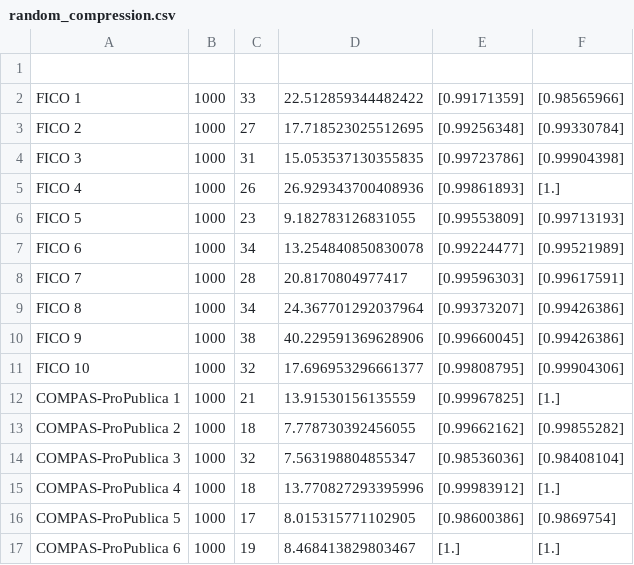
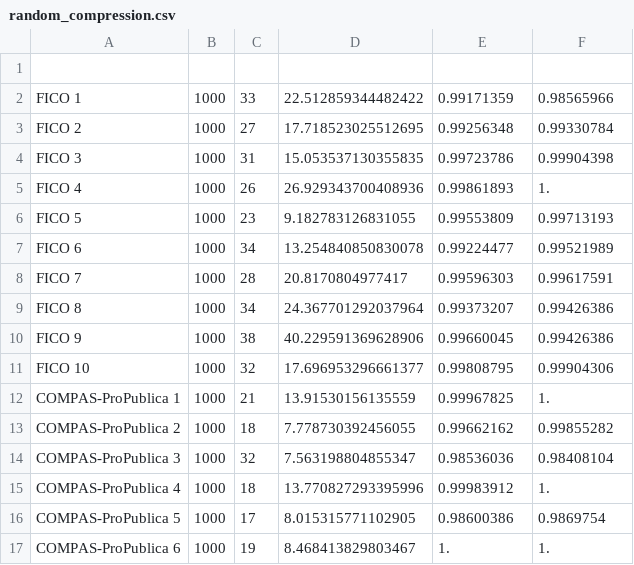
Before and after one commit to Idriss-Malek/RFC, a CSV file: results/random_compression.csv, drawn as a sheet; only a part is shown; the diff covers the shown part only.

```diff
--- a/results/random_compression.csv
+++ b/results/random_compression.csv
@@ -1,17 +1,17 @@
 
-FICO 1,1000,33,22.512859344482422,[0.99171359],[0.98565966]
-FICO 2,1000,27,17.718523025512695,[0.99256348],[0.99330784]
-FICO 3,1000,31,15.053537130355835,[0.99723786],[0.99904398]
-FICO 4,1000,26,26.929343700408936,[0.99861893],[1.]
-FICO 5,1000,23,9.182783126831055,[0.99553809],[0.99713193]
-FICO 6,1000,34,13.254840850830078,[0.99224477],[0.99521989]
-FICO 7,1000,28,20.8170804977417,[0.99596303],[0.99617591]
-FICO 8,1000,34,24.367701292037964,[0.99373207],[0.99426386]
-FICO 9,1000,38,40.229591369628906,[0.99660045],[0.99426386]
-FICO 10,1000,32,17.696953296661377,[0.99808795],[0.99904306]
-COMPAS-ProPublica 1,1000,21,13.91530156135559,[0.99967825],[1.]
-COMPAS-ProPublica 2,1000,18,7.778730392456055,[0.99662162],[0.99855282]
-COMPAS-ProPublica 3,1000,32,7.563198804855347,[0.98536036],[0.98408104]
-COMPAS-ProPublica 4,1000,18,13.770827293395996,[0.99983912],[1.]
-COMPAS-ProPublica 5,1000,17,8.015315771102905,[0.98600386],[0.9869754]
-COMPAS-ProPublica 6,1000,19,8.468413829803467,[1.],[1.]
+FICO 1,1000,33,22.512859344482422,0.99171359,0.98565966
+FICO 2,1000,27,17.718523025512695,0.99256348,0.99330784
+FICO 3,1000,31,15.053537130355835,0.99723786,0.99904398
+FICO 4,1000,26,26.929343700408936,0.99861893,1.
+FICO 5,1000,23,9.182783126831055,0.99553809,0.99713193
+FICO 6,1000,34,13.254840850830078,0.99224477,0.99521989
+FICO 7,1000,28,20.8170804977417,0.99596303,0.99617591
+FICO 8,1000,34,24.367701292037964,0.99373207,0.99426386
+FICO 9,1000,38,40.229591369628906,0.99660045,0.99426386
+FICO 10,1000,32,17.696953296661377,0.99808795,0.99904306
+COMPAS-ProPublica 1,1000,21,13.91530156135559,0.99967825,1.
+COMPAS-ProPublica 2,1000,18,7.778730392456055,0.99662162,0.99855282
+COMPAS-ProPublica 3,1000,32,7.563198804855347,0.98536036,0.98408104
+COMPAS-ProPublica 4,1000,18,13.770827293395996,0.99983912,1.
+COMPAS-ProPublica 5,1000,17,8.015315771102905,0.98600386,0.9869754
+COMPAS-ProPublica 6,1000,19,8.468413829803467,1.,1.
```
Also changed, not shown: 88 edited cells elsewhere in this file, results/compression_fullspace.csv.
